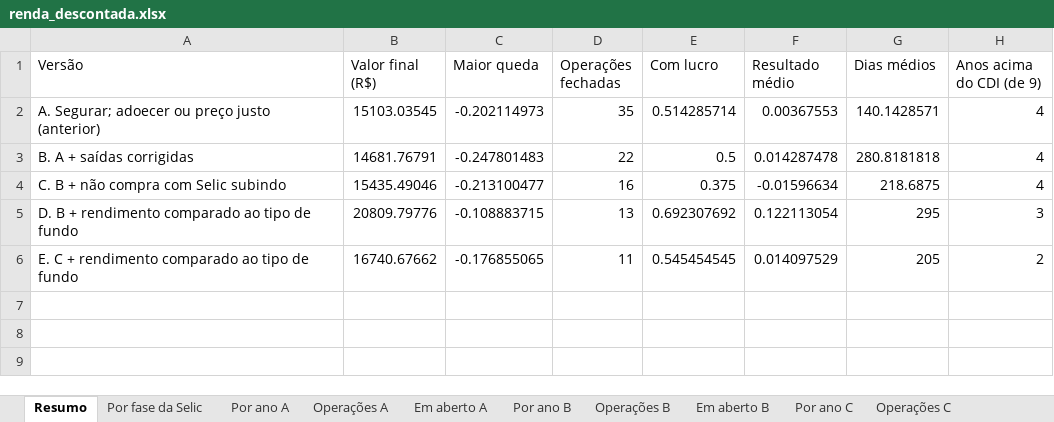
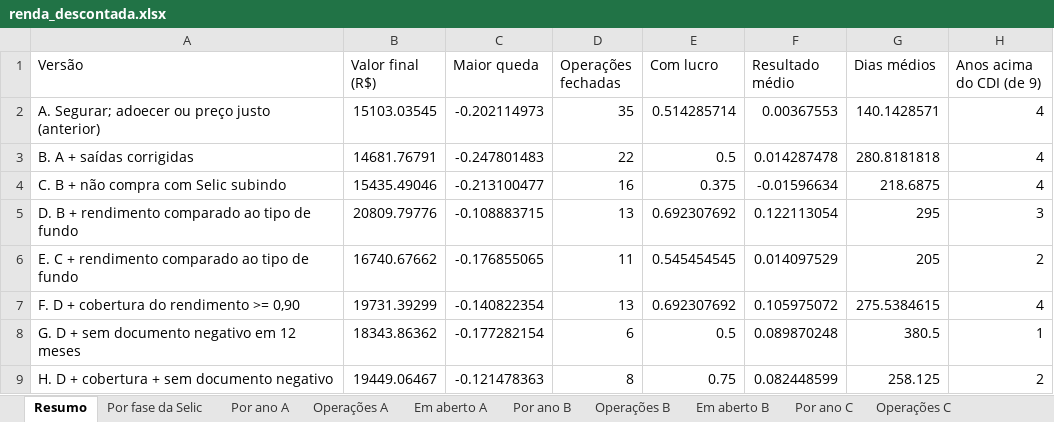
Before and after one commit to minorfurymusic/JPSchool-AI_Antigravity, an Excel workbook: planilhas/renda_descontada.xlsx, sheet Resumo, drawn as a sheet; values as stored, in another font and other column widths than the file's, no borders; the diff names each change by its address in the sheet, - before the commit and + after, or states it on an @@ line.

```diff
--- a/planilhas/renda_descontada.xlsx (sheet Resumo)
+++ b/planilhas/renda_descontada.xlsx (sheet Resumo)
+row 7: F. D + cobertura do rendimento >= 0,90 | 19731.39299 | -0.140822354 | 13 | 0.692307692 | 0.105975072 | 275.5384615 | 4
+row 8: G. D + sem documento negativo em 12 meses | 18343.86362 | -0.177282154 | 6 | 0.5 | 0.089870248 | 380.5 | 1
+row 9: H. D + cobertura + sem documento negativo | 19449.06467 | -0.121478363 | 8 | 0.75 | 0.082448599 | 258.125 | 2
```
Also changed, not shown: sheet Por fase da Selic, other sheet tabs, 4 other files.
